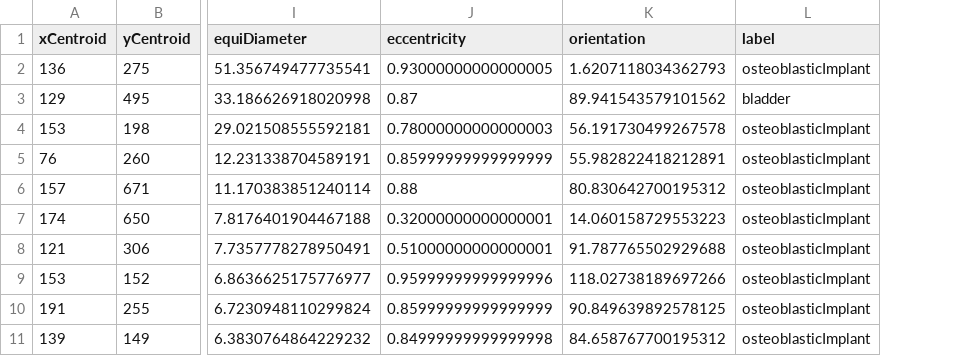
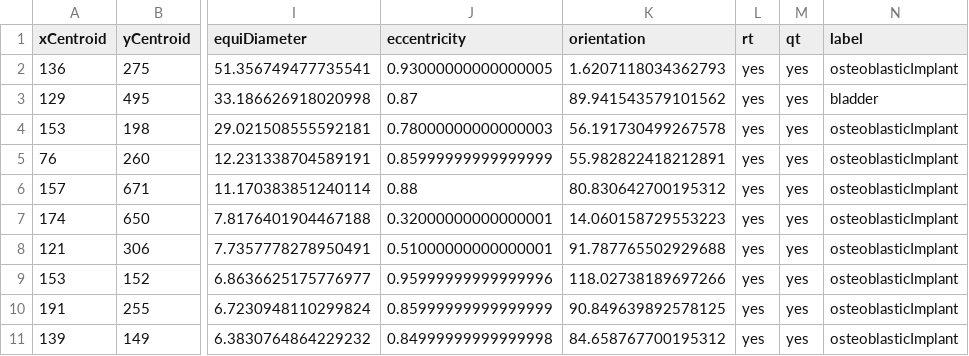
Before and after one commit to josemorista/bm-server, a CSV file: src/modules/exams/services/ClassifyAnomalieService/database.csv, drawn as a sheet; only a part is shown, gaps mark what is left out; the diff names each change by its address in the sheet, - before the commit and + after, or states it on an @@ line.

Commit message:
feat: added rt and qt attribute to database

```diff
--- a/src/modules/exams/services/ClassifyAnomalieService/database.csv
+++ b/src/modules/exams/services/ClassifyAnomalieService/database.csv
+column L (rt), rows 2-11: all yes
+column M (qt), rows 2-11: all yes
```
Also changed, not shown: 4 other files.
